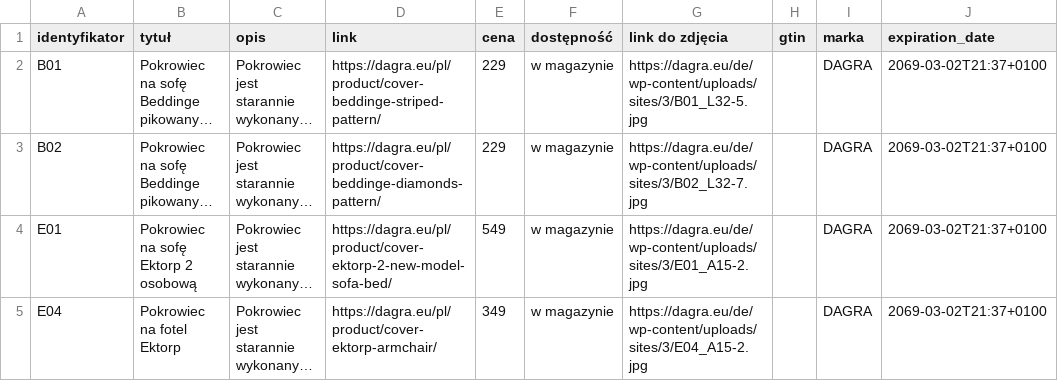
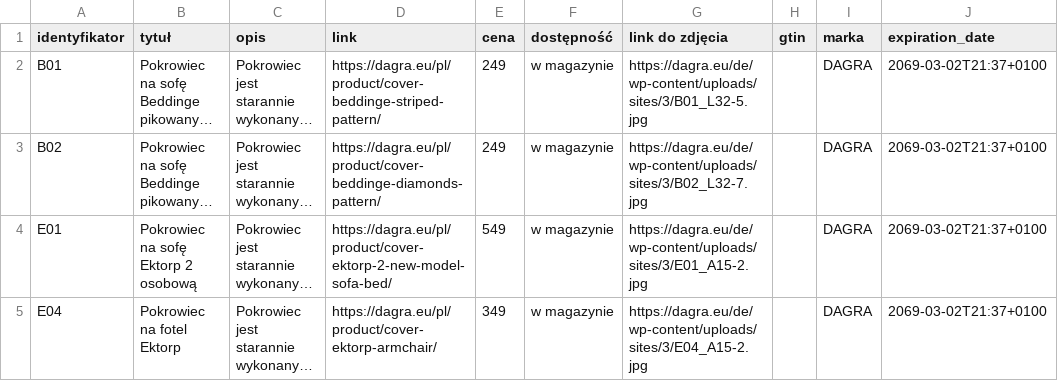
Before and after one commit to Valdri/xml-product-feed-dagra, a CSV file: google.csv, drawn as a sheet; only a part is shown; long unchanged cells end in …; the diff names each change by its address in the sheet, - before the commit and + after, or states it on an @@ line.

Commit message:
cena beddinge

```diff
--- a/google.csv
+++ b/google.csv
-E2:E3 (cena): 229
+E2:E3 (cena): 249
```
Also changed, not shown: 1 other file.
